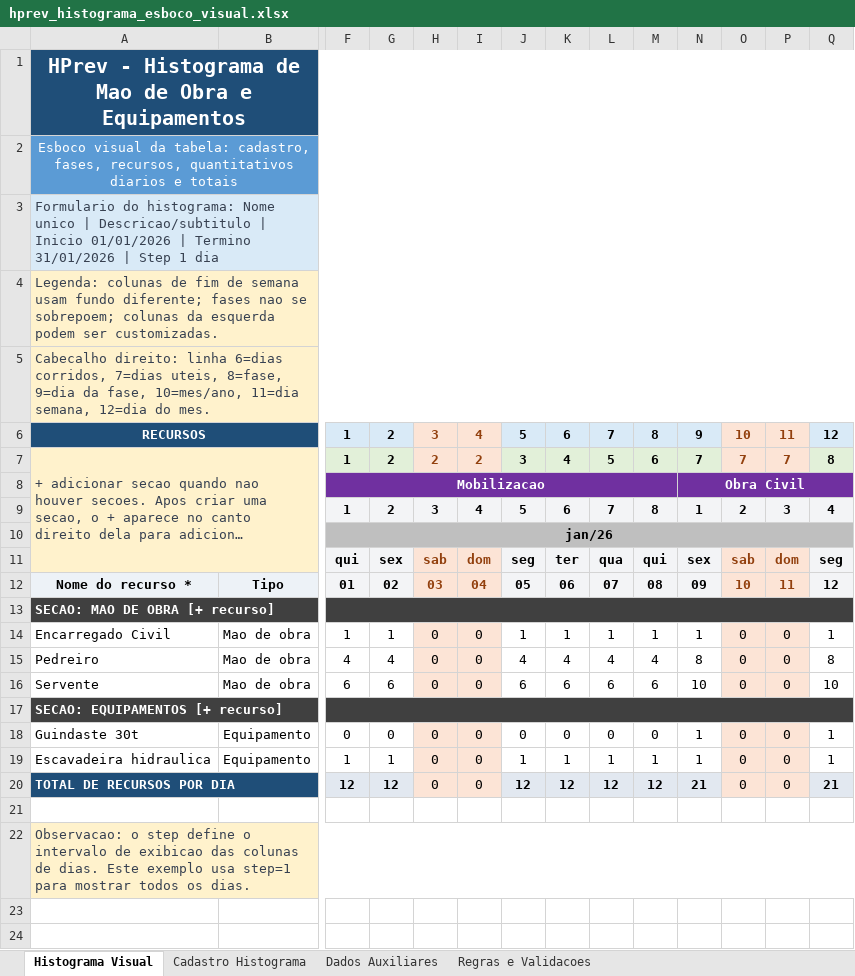
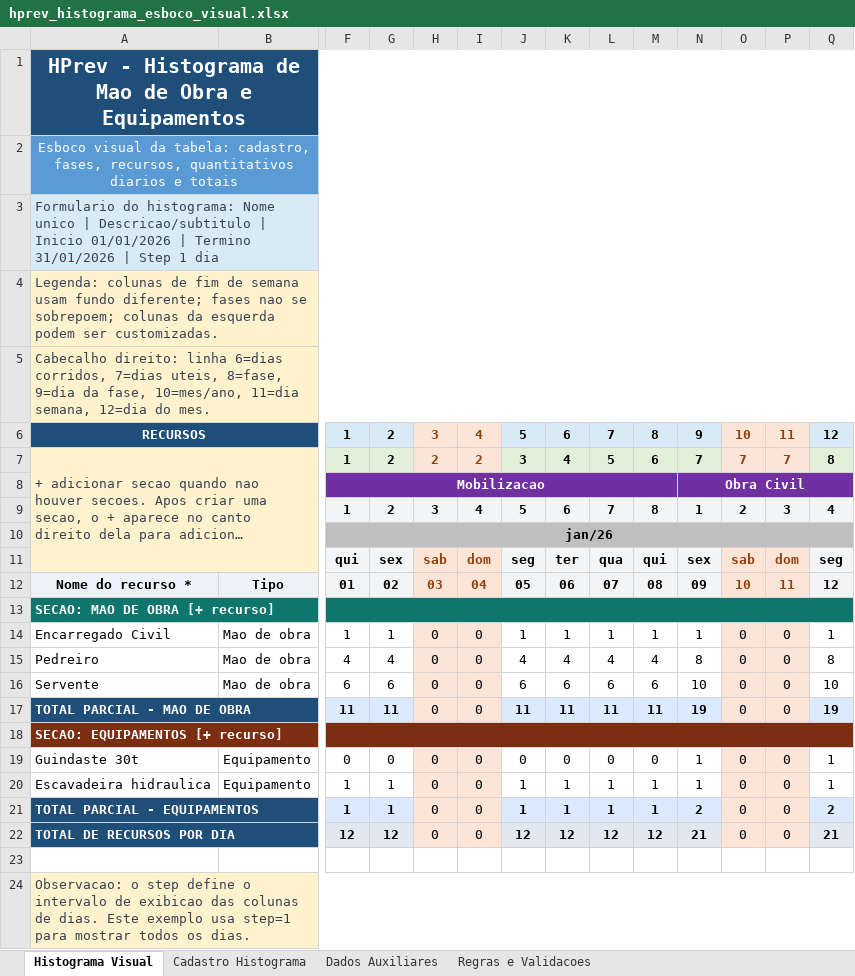
Before and after one commit to mrfrigerio/hprev, an Excel workbook: docs/hprev_histograma_esboco_visual.xlsx, sheet Histograma Visual, drawn as a sheet; only a part is shown, gaps mark what is left out; long unchanged cells end in …; values as stored, in another font and other column widths than the file's, no borders; addresses are those after the commit; rows hold the shown columns only; the diff names each change by its address in the sheet, - before the commit and + after, or states it on an @@ line.

```diff
--- a/docs/hprev_histograma_esboco_visual.xlsx (sheet Histograma Visual)
+++ b/docs/hprev_histograma_esboco_visual.xlsx (sheet Histograma Visual)
-A13 fill: #404040
+A13 fill: #0F766E
-F13 fill: #404040
+F13 fill: #0F766E
+row 17: TOTAL PARCIAL - MAO DE OBRA |  | 11 | 11 | 0 | 0 | 11 | 11 | 11 | 11 | 19 | 0 | 0 | 19
-A18 fill: #404040
+A18 fill: #7C2D12
-F18 fill: #404040
+F18 fill: #7C2D12
+row 21: TOTAL PARCIAL - EQUIPAMENTOS |  | 1 | 1 | 0 | 0 | 1 | 1 | 1 | 1 | 2 | 0 | 0 | 2
```
Also changed, not shown: sheet Cadastro Histograma, sheet Dados Auxiliares, sheet Regras e Validacoes, 2 other files.
